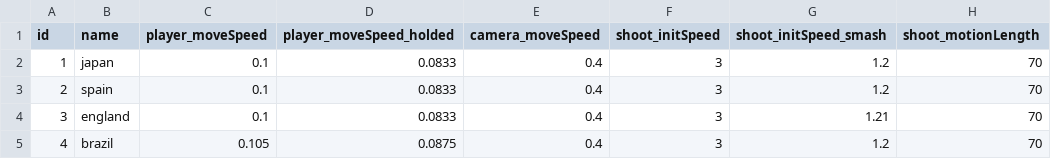
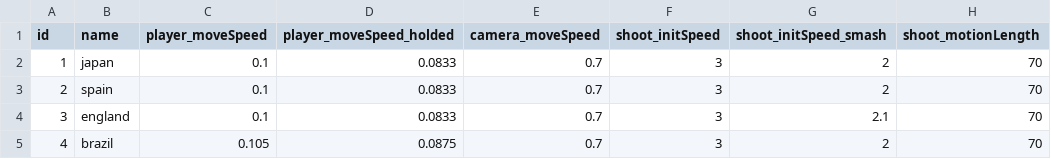
Before and after one commit to FootBallUniverse/FootBallUniverse, a CSV file: Unity/FootBallUniverse/Assets/Resources/CSV/HumanData.csv, drawn as a sheet; only a part is shown; the diff names each change by its address in the sheet, - before the commit and + after, or states it on an @@ line.

```diff
--- a/Unity/FootBallUniverse/Assets/Resources/CSV/HumanData.csv
+++ b/Unity/FootBallUniverse/Assets/Resources/CSV/HumanData.csv
-E2:E5 (camera_moveSpeed): 0.4
+E2:E5 (camera_moveSpeed): 0.7
-G2:G3 (shoot_initSpeed_smash): 1.2
+G2:G3 (shoot_initSpeed_smash): 2
-G4 (shoot_initSpeed_smash): 1.21
+G4 (shoot_initSpeed_smash): 2.1
-G5 (shoot_initSpeed_smash): 1.2
+G5 (shoot_initSpeed_smash): 2
```
Also changed, not shown: 2 other files.
